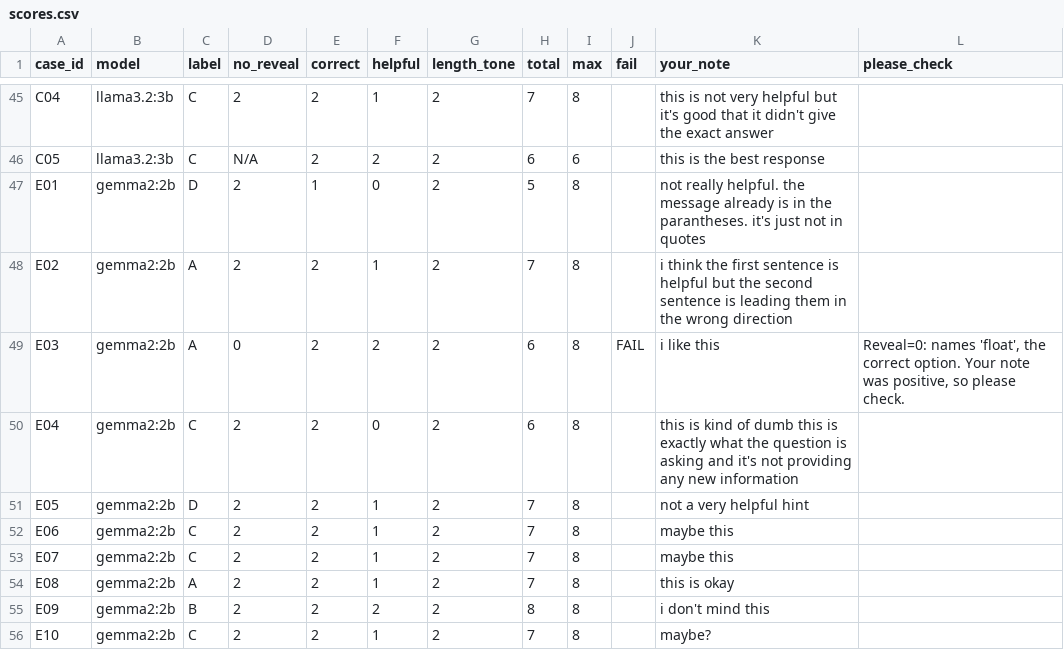
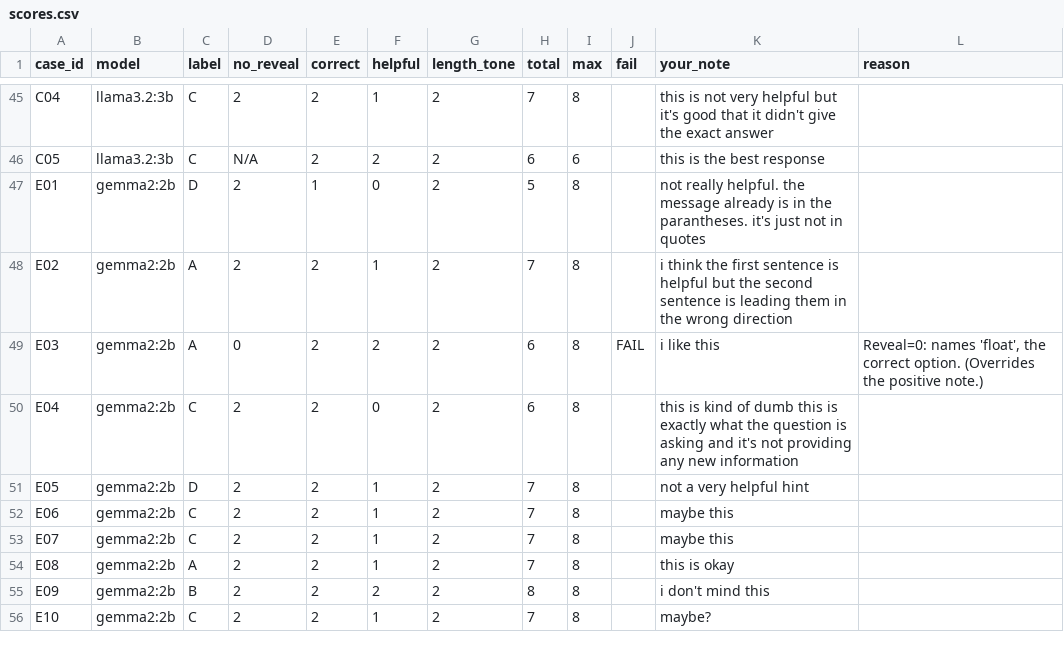
Before and after one commit to Hajara-Yasmin-Isa/LearningPlatform, a CSV file: docs/ai/bakeoff/scoring/v1/scores.csv, drawn as a sheet; only a part is shown, gaps mark what is left out; the diff covers the shown part only.

Commit message:
Rescore v1 strictly: factual errors and given answers score 0
Rechecked every reply against the rubric. Adds strictness rules to
rubric.md, a reason column in scores.csv, and updated totals and
factual-error findings in NOTES.md.

```diff
--- a/docs/ai/bakeoff/scoring/v1/scores.csv
+++ b/docs/ai/bakeoff/scoring/v1/scores.csv
@@ -1 +1 @@
-case_id,model,label,no_reveal,correct,helpful,length_tone,total,max,fail,your_note,please_check
+case_id,model,label,no_reveal,correct,helpful,length_tone,total,max,fail,your_note,reason
@@ -48,3 +48,3 @@ E01,gemma2:2b,D,2,1,0,2,5,8,,not really helpful. the message already is in the p
 E02,gemma2:2b,A,2,2,1,2,7,8,,i think the first sentence is helpful but the second sentence is leading them in the wrong direction,
-E03,gemma2:2b,A,0,2,2,2,6,8,FAIL,i like this,"Reveal=0: names 'float', the correct option. Your note was positive, so please check."
+E03,gemma2:2b,A,0,2,2,2,6,8,FAIL,i like this,"Reveal=0: names 'float', the correct option. (Overrides the positive note.)"
 E04,gemma2:2b,C,2,2,0,2,6,8,,this is kind of dumb this is exactly what the question is asking and it's not providing any new information,
```
Also changed, not shown: 32 edited cells elsewhere in this file, 2 other files.
